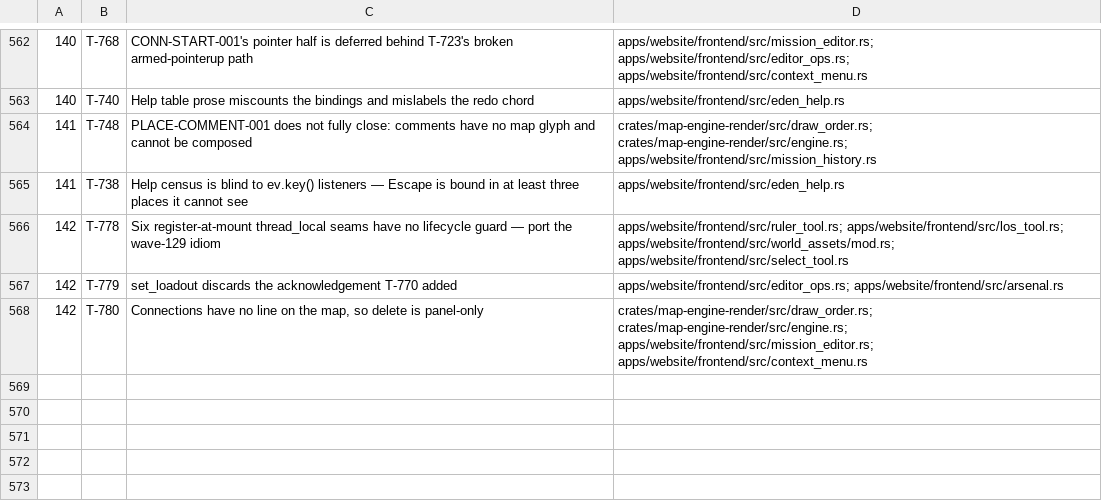
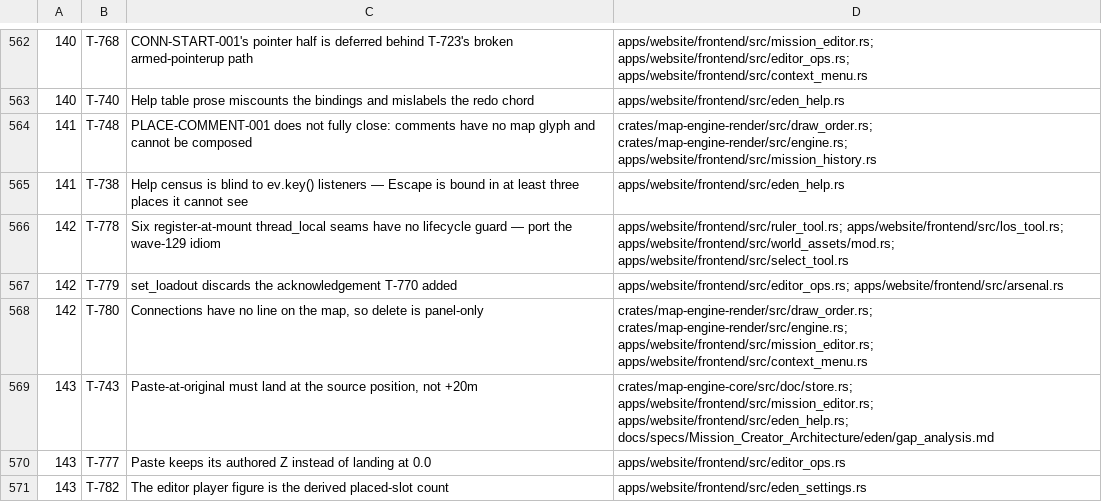
Before and after one commit to darkforce09/TBD-reforger, a TSV file: docs/platform/wave_plan.tsv, drawn as a sheet; only a part is shown, gaps mark what is left out.

```diff
--- a/docs/platform/wave_plan.tsv
+++ b/docs/platform/wave_plan.tsv
@@ -568 +568,4 @@
 142	T-780	Connections have no line on the map, so delete is panel-only	crates/map-engine-render/src/draw_order.rs; crates/map-engine-render/src/engine.rs; apps/website/frontend/src/mission_editor.rs; apps/website/frontend/src/context_menu.rs
+143	T-743	Paste-at-original must land at the source position, not +20m	crates/map-engine-core/src/doc/store.rs; apps/website/frontend/src/mission_editor.rs; apps/website/frontend/src/eden_help.rs; docs/specs/Mission_Creator_Architecture/eden/gap_analysis.md
+143	T-777	Paste keeps its authored Z instead of landing at 0.0	apps/website/frontend/src/editor_ops.rs
+143	T-782	The editor player figure is the derived placed-slot count	apps/website/frontend/src/eden_settings.rs
```
